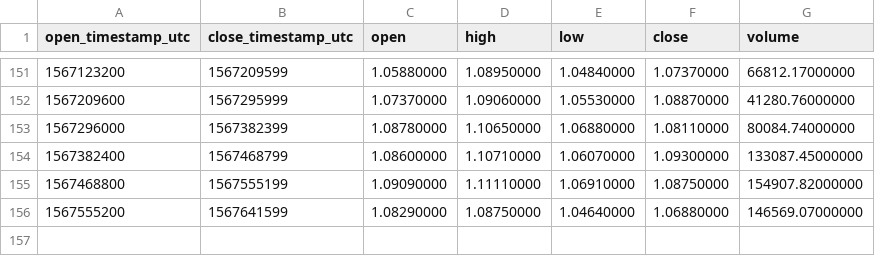
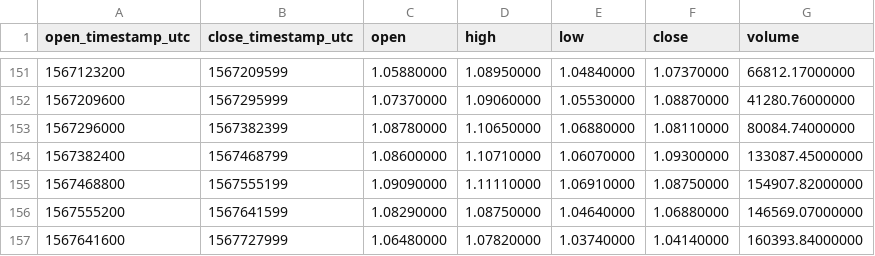
Before and after one commit to cryptobigbro/binance-OMGUSDT, a CSV file: binance-OMGUSDT-1d.csv, drawn as a sheet; only a part is shown, gaps mark what is left out; the diff names each change by its address in the sheet, - before the commit and + after, or states it on an @@ line.

```diff
--- a/binance-OMGUSDT-1d.csv
+++ b/binance-OMGUSDT-1d.csv
+row 157: 1567641600 | 1567727999 | 1.06480000 | 1.07820000 | 1.03740000 | 1.04140000 | 160393.84000000
```
Also changed, not shown: binance-OMGUSDT-1h.csv.
